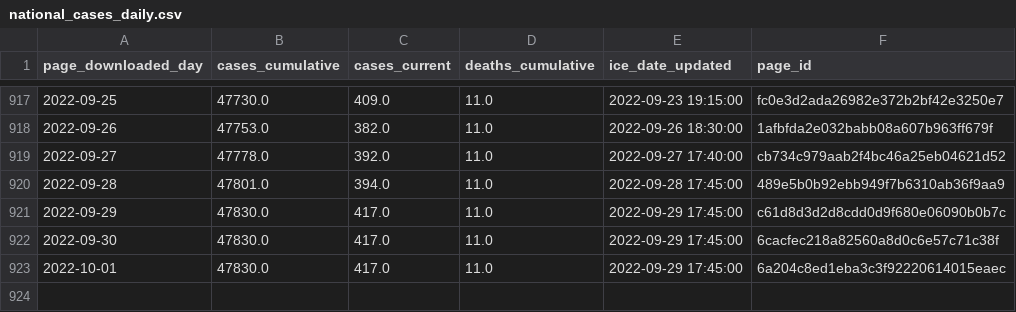
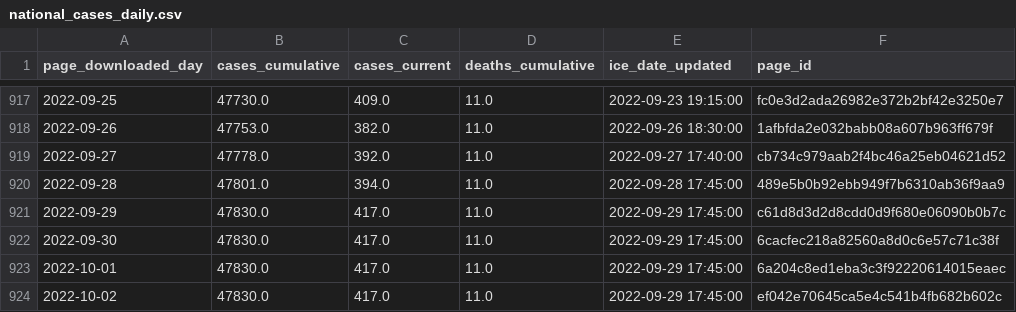
Before and after one commit to vera-institute/ice-detention-covid, a CSV file: data_daily/national_cases_daily.csv, drawn as a sheet; only a part is shown, gaps mark what is left out.

```diff
--- a/data_daily/national_cases_daily.csv
+++ b/data_daily/national_cases_daily.csv
@@ -923 +923,2 @@ page_downloaded_day,cases_cumulative,cases_current,deaths_cumulative,ice_date_up
 2022-10-01,47830.0,417.0,11.0,2022-09-29 17:45:00,6a204c8ed1eba3c3f92220614015eaec
+2022-10-02,47830.0,417.0,11.0,2022-09-29 17:45:00,ef042e70645ca5e4c541b4fb682b602c
```
Also changed, not shown: data_daily/national_population_daily.csv, data_daily/national_tests_daily.csv, 5 other files.
